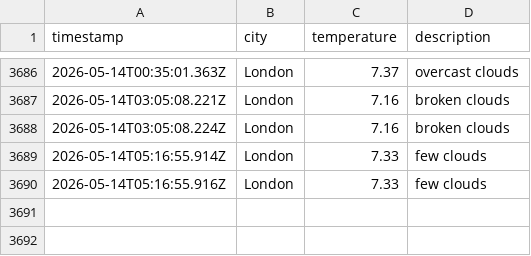
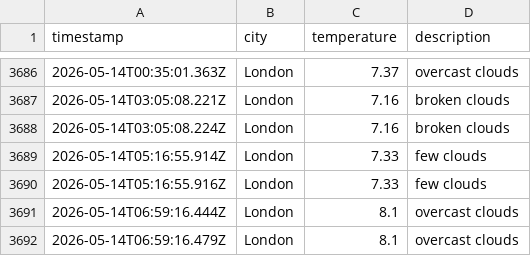
Before and after one commit to zac-tranah/DataOps-Weather-js, a CSV file: data/weather_log.csv, drawn as a sheet; only a part is shown, gaps mark what is left out; the diff names each change by its address in the sheet, - before the commit and + after, or states it on an @@ line.

```diff
--- a/data/weather_log.csv
+++ b/data/weather_log.csv
+row 3691: 2026-05-14T06:59:16.444Z | London | 8.1 | overcast clouds
+row 3692: 2026-05-14T06:59:16.479Z | London | 8.1 | overcast clouds
```
Also changed, not shown: 1 other file.
